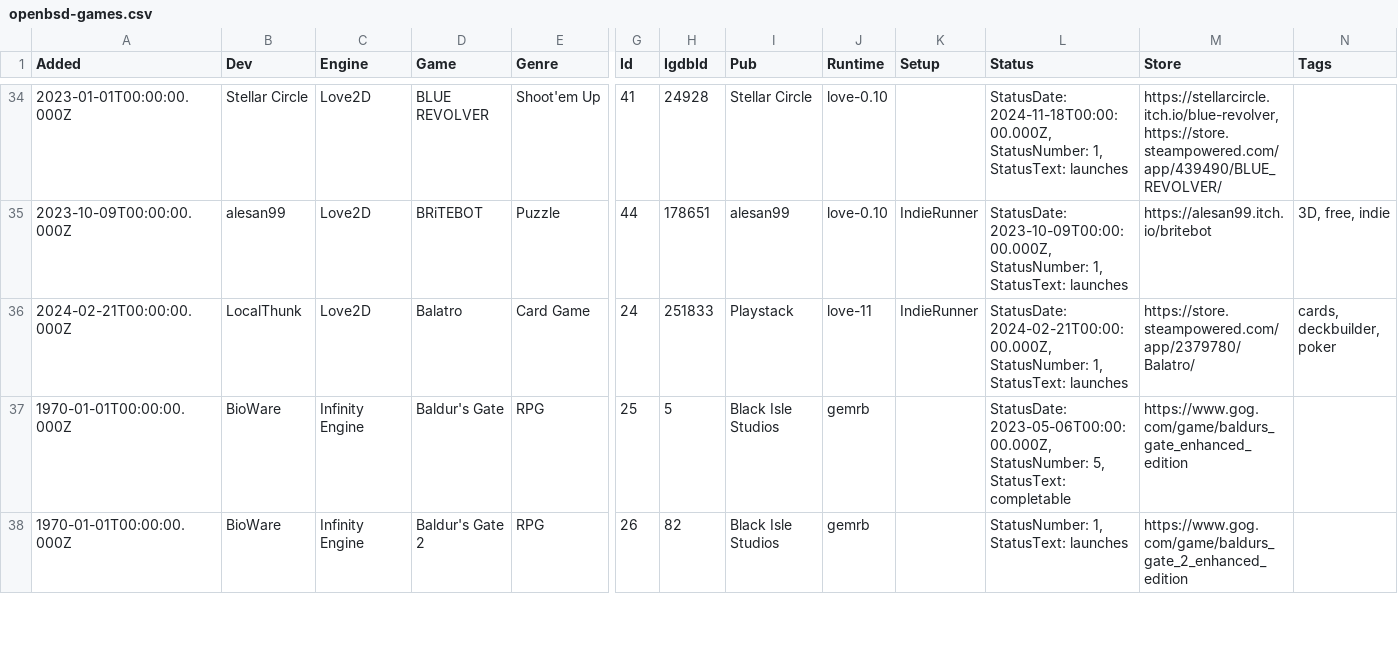
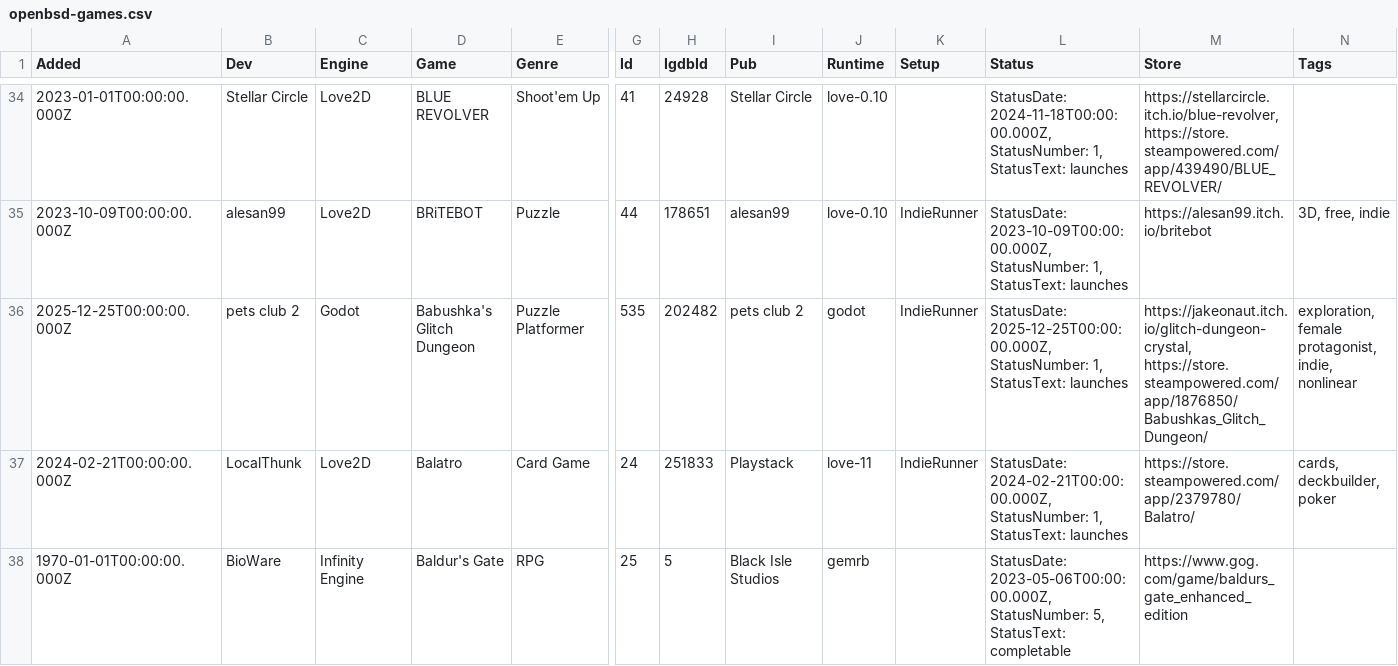
Before and after one commit to playonbsd/OpenBSD-Games-Database, a CSV file: openbsd-games.csv, drawn as a sheet; only a part is shown, gaps mark what is left out; the shorter side is filled out with more unchanged rows; rows hold the shown columns only; the diff covers the shown part only; the diff names each change by its address in the sheet, - before the commit and + after, or states it on an @@ line.

Commit message:
Disable and remove making openbsd-games.json as it contributes to rapidly growing repo size. USE openbsd-games-formatted.json INSTEAD! Also add 3 new games: Babushka's Glitch Dungeon, Kaizen A Factory Story, and Nelly Cootalot

```diff
--- a/openbsd-games.csv
+++ b/openbsd-games.csv
+row 36: 2025-12-25T00:00:00.000Z | pets club 2 | Godot | Babushka's Glitch Dungeon | Puzzle Platformer | 535 | 202482 | pets club 2 | godot | IndieRunner | StatusDate: 2025-12-25T00:00:00.000Z, StatusNumber: 1, StatusText: launches | https://jakeonaut.itch.io/glitch-dungeon-crystal, https://store.steampowered.com/app/1876850/Babushkas_Glitch_Dungeon/ | exploration, female protagonist, indie, nonlinear
```
Also changed, not shown: 2 added rows elsewhere in this file, 7 other files.
